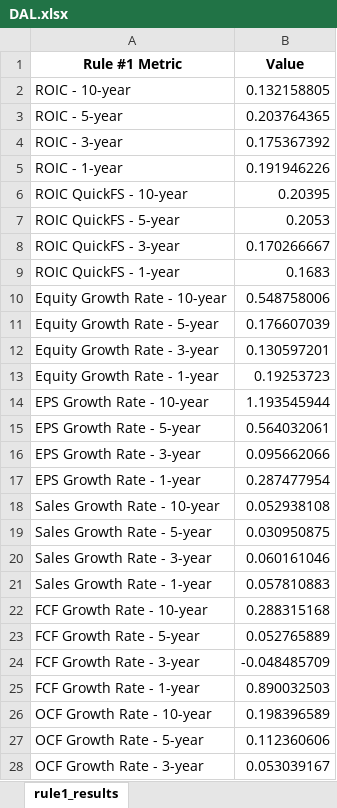
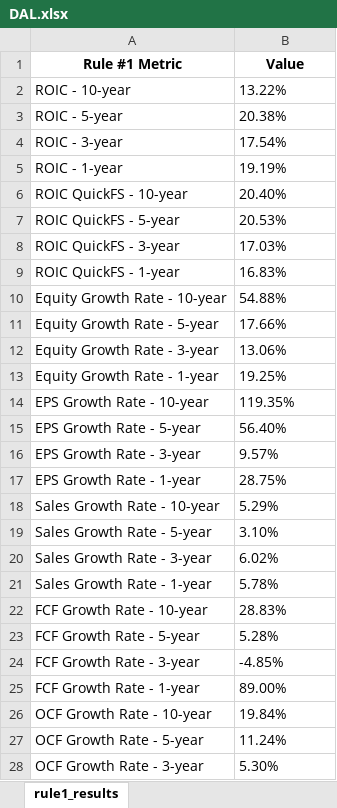
Before and after one commit to DiegoHeer/quickfs_scraping, an Excel workbook: financial_files/excel/DAL.xlsx, sheet rule1_results, drawn as a sheet; only a part is shown; values as stored, in another font and other column widths than the file's, no borders; table styles not drawn; the diff covers the shown part only; the diff names each change by its address in the sheet, - before the commit and + after, or states it on an @@ line.

```diff
--- a/financial_files/excel/DAL.xlsx (sheet rule1_results)
+++ b/financial_files/excel/DAL.xlsx (sheet rule1_results)
-B2 (Value): 0.132158805
+B2 (Value): 13.22%
-B3 (Value): 0.203764365
+B3 (Value): 20.38%
-B4 (Value): 0.175367392
+B4 (Value): 17.54%
-B5 (Value): 0.191946226
+B5 (Value): 19.19%
-B6 (Value): 0.20395
+B6 (Value): 20.40%
-B7 (Value): 0.2053
+B7 (Value): 20.53%
-B8 (Value): 0.170266667
+B8 (Value): 17.03%
-B9 (Value): 0.1683
+B9 (Value): 16.83%
-B10 (Value): 0.548758006
+B10 (Value): 54.88%
-B11 (Value): 0.176607039
+B11 (Value): 17.66%
-B12 (Value): 0.130597201
+B12 (Value): 13.06%
-B13 (Value): 0.19253723
+B13 (Value): 19.25%
-B14 (Value): 1.193545944
+B14 (Value): 119.35%
-B15 (Value): 0.564032061
+B15 (Value): 56.40%
-B16 (Value): 0.095662066
+B16 (Value): 9.57%
-B17 (Value): 0.287477954
+B17 (Value): 28.75%
-B18 (Value): 0.052938108
+B18 (Value): 5.29%
-B19 (Value): 0.030950875
+B19 (Value): 3.10%
-B20 (Value): 0.060161046
+B20 (Value): 6.02%
-B21 (Value): 0.057810883
+B21 (Value): 5.78%
-B22 (Value): 0.288315168
+B22 (Value): 28.83%
-B23 (Value): 0.052765889
+B23 (Value): 5.28%
-B24 (Value): -0.048485709
+B24 (Value): -4.85%
-B25 (Value): 0.890032503
+B25 (Value): 89.00%
-B26 (Value): 0.198396589
+B26 (Value): 19.84%
-B27 (Value): 0.112360606
+B27 (Value): 11.24%
-B28 (Value): 0.053039167
+B28 (Value): 5.30%
```
Also changed, not shown: 1 added row and 4 edited cells elsewhere in this sheet, sheet financial_statement_api, financial_files/excel/AAPL.xlsx, financial_files/excel/ADBE.xlsx, 44 other files.
